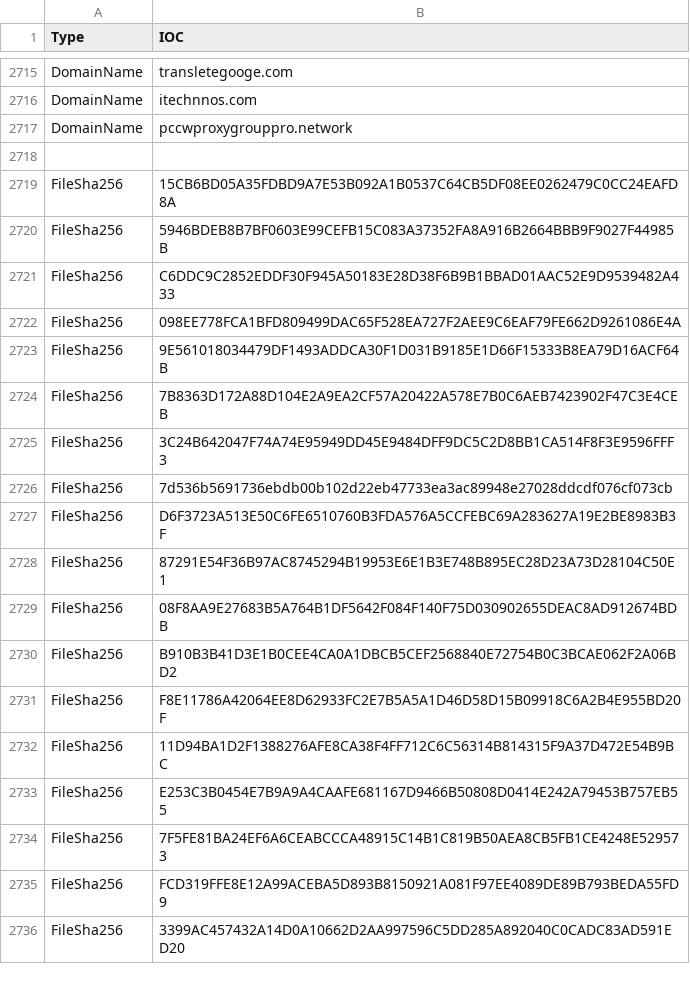
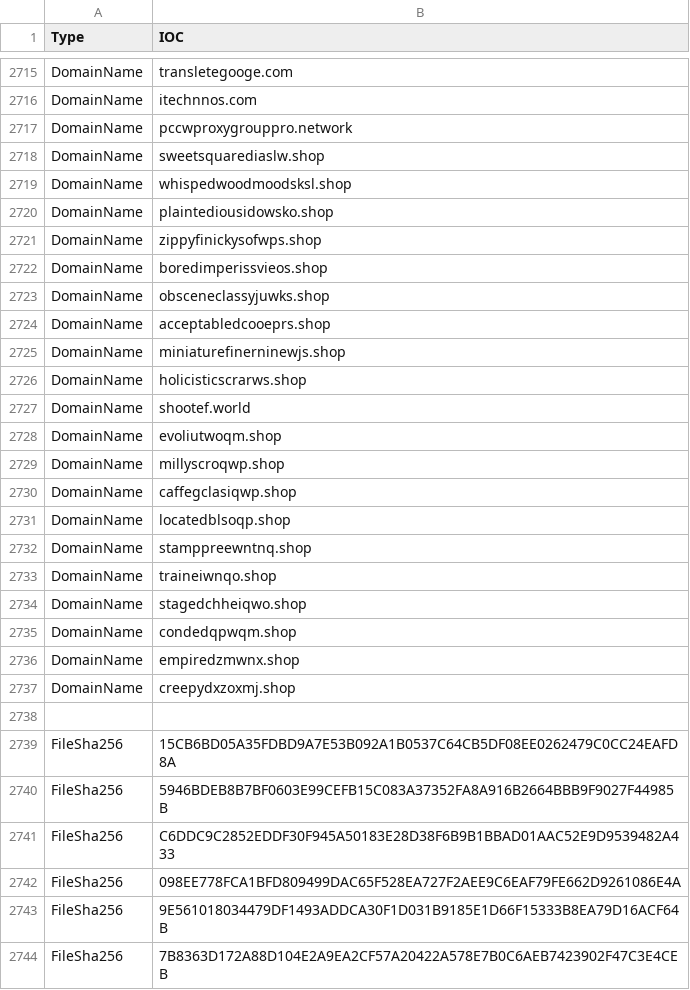
Before and after one commit to yarivdv/SORTED_IOC, a CSV file: Sorted_IOC.csv, drawn as a sheet; only a part is shown, gaps mark what is left out; the shorter side is filled out with more unchanged rows; the diff covers the shown part only; the diff names each change by its address in the sheet, - before the commit and + after, or states it on an @@ line.

Commit message:
Update Sorted_IOC.csv

```diff
--- a/Sorted_IOC.csv
+++ b/Sorted_IOC.csv
+row 2718: DomainName | sweetsquarediaslw.shop
+row 2719: DomainName | whispedwoodmoodsksl.shop
+row 2720: DomainName | plaintediousidowsko.shop
+row 2721: DomainName | zippyfinickysofwps.shop
+row 2722: DomainName | boredimperissvieos.shop
+row 2723: DomainName | obsceneclassyjuwks.shop
+row 2724: DomainName | acceptabledcooeprs.shop
+row 2725: DomainName | miniaturefinerninewjs.shop
+row 2726: DomainName | holicisticscrarws.shop
+row 2727: DomainName | shootef.world
+row 2728: DomainName | evoliutwoqm.shop
+row 2729: DomainName | millyscroqwp.shop
+row 2730: DomainName | caffegclasiqwp.shop
+row 2731: DomainName | locatedblsoqp.shop
+row 2732: DomainName | stamppreewntnq.shop
+row 2733: DomainName | traineiwnqo.shop
+row 2734: DomainName | stagedchheiqwo.shop
+row 2735: DomainName | condedqpwqm.shop
+row 2736: DomainName | empiredzmwnx.shop
+row 2737: DomainName | creepydxzoxmj.shop
```
Also changed, not shown: 31 added rows elsewhere in this file.
